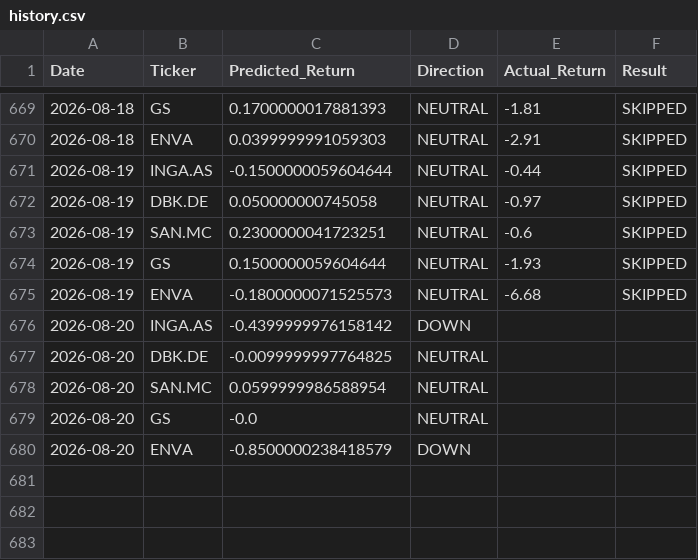
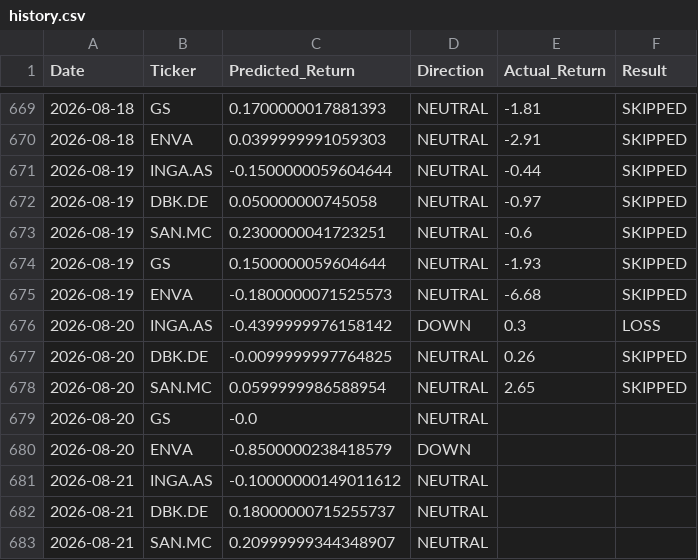
Before and after one commit to dimos-xe/stock-prediction-bot, a CSV file: history.csv, drawn as a sheet; only a part is shown, gaps mark what is left out.

Commit message:
📈 Update EU prediction history [skip ci]

```diff
--- a/history.csv
+++ b/history.csv
@@ -675,6 +675,9 @@ Date,Ticker,Predicted_Return,Direction,Actual_Return,Result
 2026-08-19,ENVA,-0.1800000071525573,NEUTRAL,-6.68,SKIPPED
-2026-08-20,INGA.AS,-0.4399999976158142,DOWN,,
-2026-08-20,DBK.DE,-0.0099999997764825,NEUTRAL,,
-2026-08-20,SAN.MC,0.0599999986588954,NEUTRAL,,
+2026-08-20,INGA.AS,-0.4399999976158142,DOWN,0.3,LOSS
+2026-08-20,DBK.DE,-0.0099999997764825,NEUTRAL,0.26,SKIPPED
+2026-08-20,SAN.MC,0.0599999986588954,NEUTRAL,2.65,SKIPPED
 2026-08-20,GS,-0.0,NEUTRAL,,
 2026-08-20,ENVA,-0.8500000238418579,DOWN,,
+2026-08-21,INGA.AS,-0.10000000149011612,NEUTRAL,,
+2026-08-21,DBK.DE,0.18000000715255737,NEUTRAL,,
+2026-08-21,SAN.MC,0.20999999344348907,NEUTRAL,,
```
